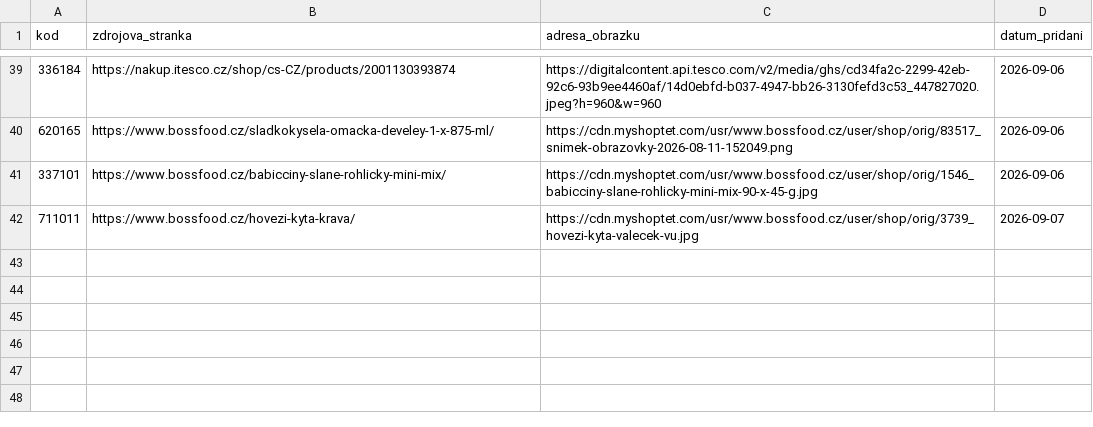
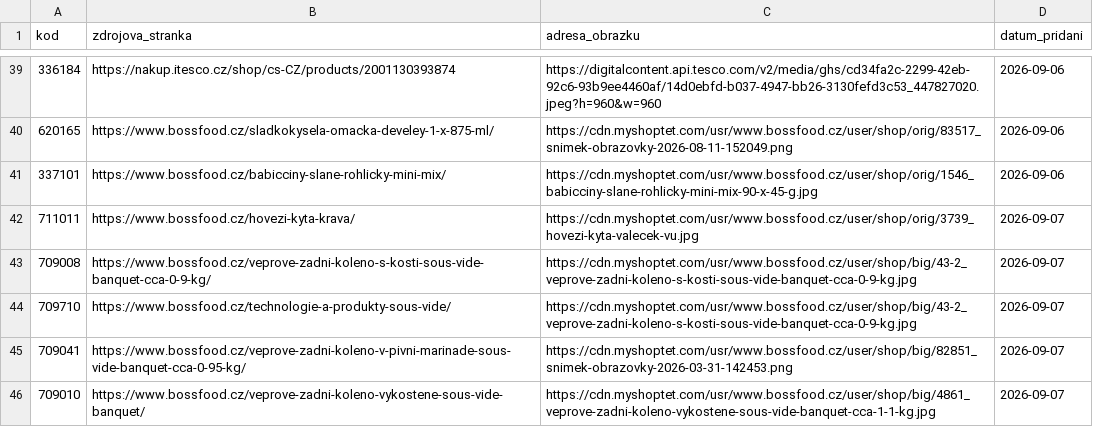
Before and after one commit to kenypospi/honzuv-market, a CSV file: Fotky/zdroje-fotografii.csv, drawn as a sheet; only a part is shown, gaps mark what is left out.

Commit message:
Doplnit fotografie sous-vide vyrobku

```diff
--- a/Fotky/zdroje-fotografii.csv
+++ b/Fotky/zdroje-fotografii.csv
@@ -42 +42,5 @@ kod;zdrojova_stranka;adresa_obrazku;datum_pridani
 711011;https://www.bossfood.cz/hovezi-kyta-krava/;https://cdn.myshoptet.com/usr/www.bossfood.cz/user/shop/orig/3739_hovezi-kyta-valecek-vu.jpg;2026-09-07
+709008;https://www.bossfood.cz/veprove-zadni-koleno-s-kosti-sous-vide-banquet-cca-0-9-kg/;https://cdn.myshoptet.com/usr/www.bossfood.cz/user/shop/big/43-2_veprove-zadni-koleno-s-kosti-sous-vide-banquet-cca-0-9-kg.jpg;2026-09-07
+709710;https://www.bossfood.cz/technologie-a-produkty-sous-vide/;https://cdn.myshoptet.com/usr/www.bossfood.cz/user/shop/big/43-2_veprove-zadni-koleno-s-kosti-sous-vide-banquet-cca-0-9-kg.jpg;2026-09-07
+709041;https://www.bossfood.cz/veprove-zadni-koleno-v-pivni-marinade-sous-vide-banquet-cca-0-95-kg/;https://cdn.myshoptet.com/usr/www.bossfood.cz/user/shop/big/82851_snimek-obrazovky-2026-03-31-142453.png;2026-09-07
+709010;https://www.bossfood.cz/veprove-zadni-koleno-vykostene-sous-vide-banquet/;https://cdn.myshoptet.com/usr/www.bossfood.cz/user/shop/big/4861_veprove-zadni-koleno-vykostene-sous-vide-banquet-cca-1-1-kg.jpg;2026-09-07
```
Also changed, not shown: 4 other files.
